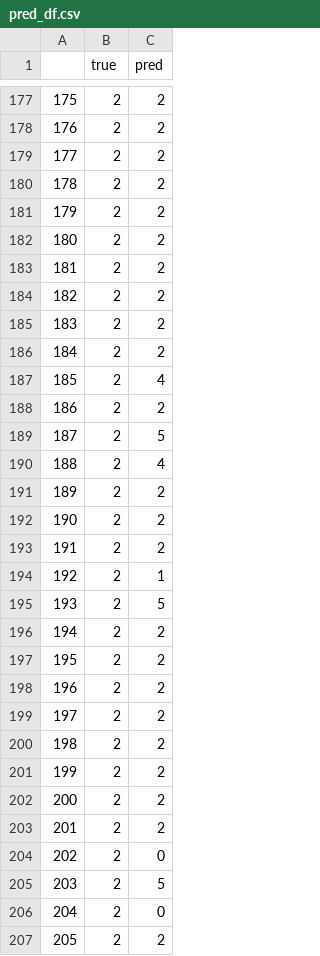
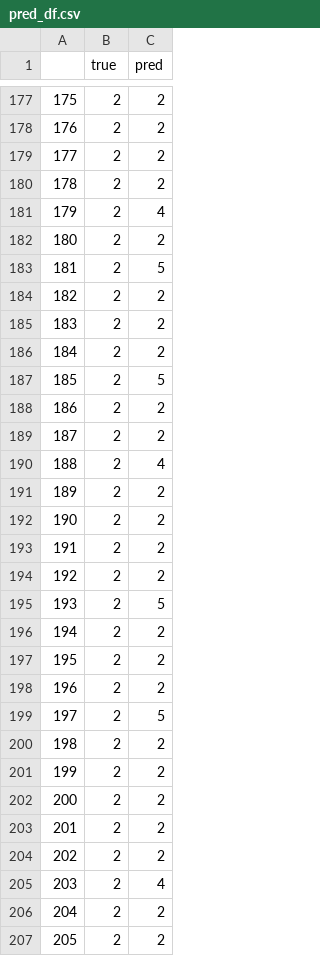
Before and after one commit to caffeinekeyboard/Skin_Cancer_Diagnosis, a CSV file: Model_Construction/InceptionResNetV2/pred_df.csv, drawn as a sheet; only a part is shown, gaps mark what is left out; the diff covers the shown part only.

```diff
--- a/Model_Construction/InceptionResNetV2/pred_df.csv
+++ b/Model_Construction/InceptionResNetV2/pred_df.csv
@@ -180,5 +180,5 @@
 178,2,2
-179,2,2
+179,2,4
 180,2,2
-181,2,2
+181,2,5
 182,2,2
@@ -186,5 +186,5 @@
 184,2,2
-185,2,4
+185,2,5
 186,2,2
-187,2,5
+187,2,2
 188,2,4
@@ -193,3 +193,3 @@
 191,2,2
-192,2,1
+192,2,2
 193,2,5
@@ -198,3 +198,3 @@
 196,2,2
-197,2,2
+197,2,5
 198,2,2
@@ -203,5 +203,5 @@
 201,2,2
-202,2,0
-203,2,5
-204,2,0
+202,2,2
+203,2,4
+204,2,2
 205,2,2
```
Also changed, not shown: 172 edited cells elsewhere in this file, Model_Construction/InceptionResNetV2/hist3.csv, 5 other files.
